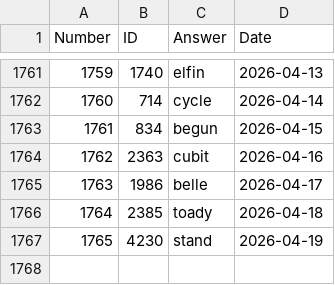
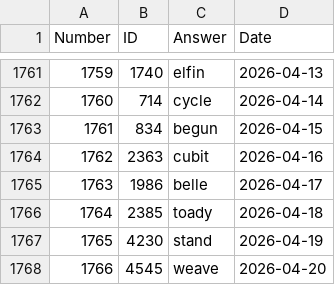
Before and after one commit to nicolas-guerra/PastWordle, a CSV file: wordle_answers.csv, drawn as a sheet; only a part is shown, gaps mark what is left out; the diff names each change by its address in the sheet, - before the commit and + after, or states it on an @@ line.

```diff
--- a/wordle_answers.csv
+++ b/wordle_answers.csv
+row 1768: 1766 | 4545 | weave | 2026-04-20
```
